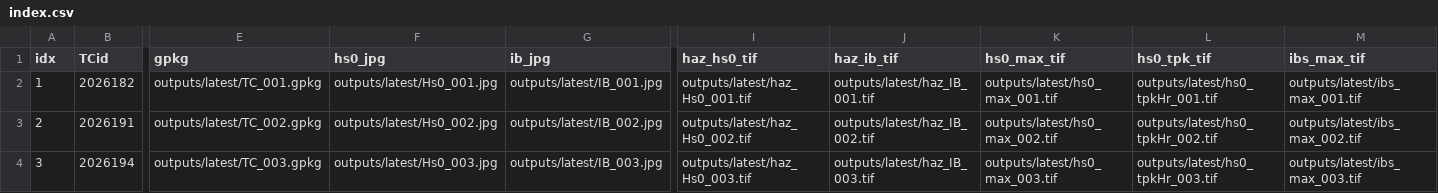
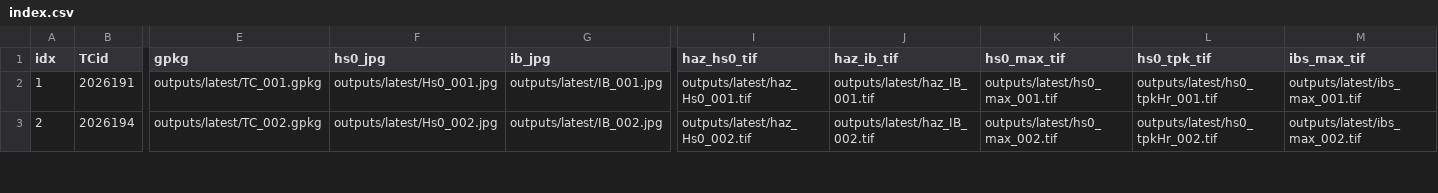
Before and after one commit to JulianOG/cyclone_ocean_waves, a CSV file: outputs/latest/index.csv, drawn as a sheet; only a part is shown, gaps mark what is left out; removed rows and columns are numbered as before the commit, all else as after; rows hold the shown columns only; the diff covers the shown part only; the diff names each change by its address in the sheet, - before the commit and + after, or states it on an @@ line.

```diff
--- a/outputs/latest/index.csv
+++ b/outputs/latest/index.csv
-row 2: 1 | 2026182 | outputs/latest/TC_001.gpkg | outputs/latest/Hs0_001.jpg | outputs/latest/IB_001.jpg | outputs/latest/haz_Hs0_001.tif | outputs/latest/haz_IB_001.tif | outputs/latest/hs0_max_001.tif | outputs/latest/hs0_tpkHr_001.tif | outputs/latest/ibs_max_001.tif
@@ column A (idx) renumbered from row 2 down @@
-E2 (gpkg): outputs/latest/TC_002.gpkg
+E2 (gpkg): outputs/latest/TC_001.gpkg
-F2 (hs0_jpg): outputs/latest/Hs0_002.jpg
+F2 (hs0_jpg): outputs/latest/Hs0_001.jpg
-G2 (ib_jpg): outputs/latest/IB_002.jpg
+G2 (ib_jpg): outputs/latest/IB_001.jpg
-I2 (haz_hs0_tif): outputs/latest/haz_Hs0_002.tif
+I2 (haz_hs0_tif): outputs/latest/haz_Hs0_001.tif
-J2 (haz_ib_tif): outputs/latest/haz_IB_002.tif
+J2 (haz_ib_tif): outputs/latest/haz_IB_001.tif
-K2 (hs0_max_tif): outputs/latest/hs0_max_002.tif
+K2 (hs0_max_tif): outputs/latest/hs0_max_001.tif
-L2 (hs0_tpk_tif): outputs/latest/hs0_tpkHr_002.tif
+L2 (hs0_tpk_tif): outputs/latest/hs0_tpkHr_001.tif
-M2 (ibs_max_tif): outputs/latest/ibs_max_002.tif
+M2 (ibs_max_tif): outputs/latest/ibs_max_001.tif
-E3 (gpkg): outputs/latest/TC_003.gpkg
+E3 (gpkg): outputs/latest/TC_002.gpkg
-F3 (hs0_jpg): outputs/latest/Hs0_003.jpg
+F3 (hs0_jpg): outputs/latest/Hs0_002.jpg
-G3 (ib_jpg): outputs/latest/IB_003.jpg
+G3 (ib_jpg): outputs/latest/IB_002.jpg
-I3 (haz_hs0_tif): outputs/latest/haz_Hs0_003.tif
+I3 (haz_hs0_tif): outputs/latest/haz_Hs0_002.tif
-J3 (haz_ib_tif): outputs/latest/haz_IB_003.tif
+J3 (haz_ib_tif): outputs/latest/haz_IB_002.tif
-K3 (hs0_max_tif): outputs/latest/hs0_max_003.tif
+K3 (hs0_max_tif): outputs/latest/hs0_max_002.tif
-L3 (hs0_tpk_tif): outputs/latest/hs0_tpkHr_003.tif
+L3 (hs0_tpk_tif): outputs/latest/hs0_tpkHr_002.tif
-M3 (ibs_max_tif): outputs/latest/ibs_max_003.tif
+M3 (ibs_max_tif): outputs/latest/ibs_max_002.tif
```
Also changed, not shown: 37 edited cells elsewhere in this file, 32 other files.
